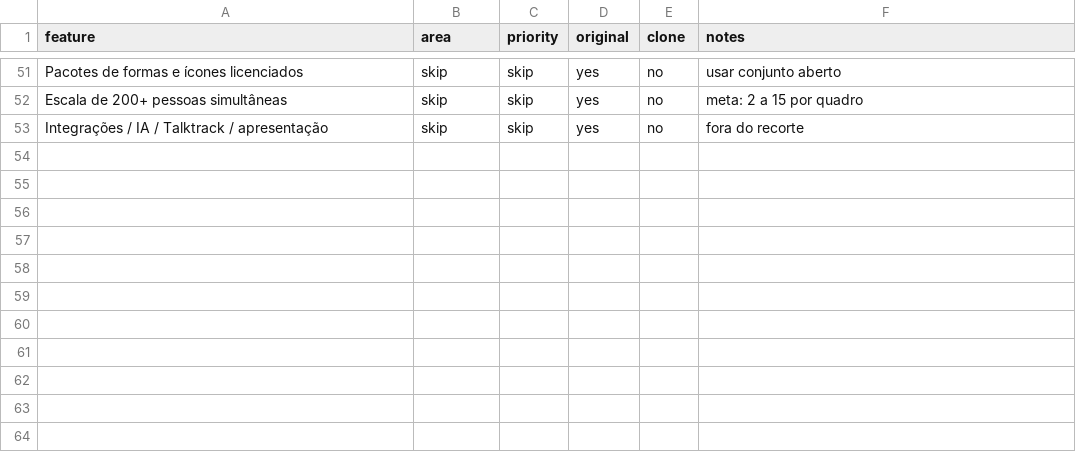
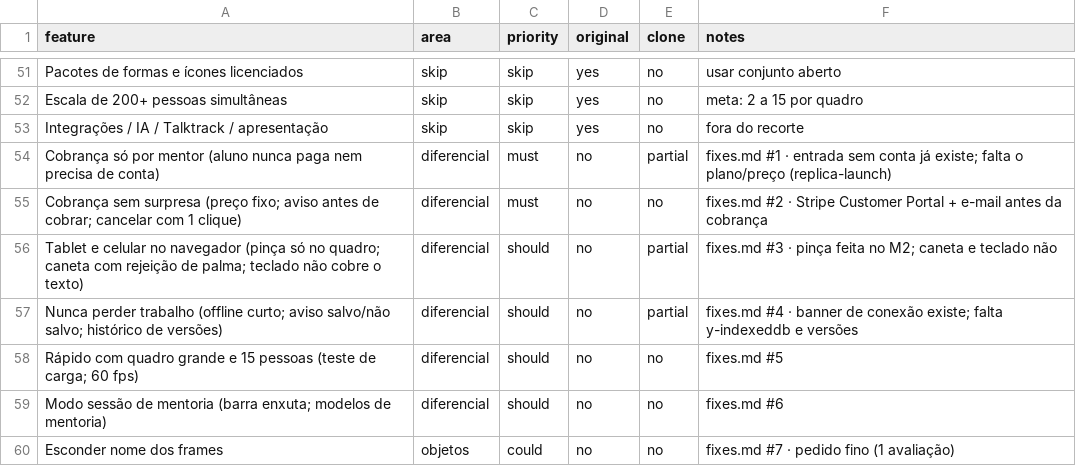
Before and after one commit to Pangeia96/mentoria-board, a CSV file: replica/features.csv, drawn as a sheet; only a part is shown, gaps mark what is left out; the diff names each change by its address in the sheet, - before the commit and + after, or states it on an @@ line.

```diff
--- a/replica/features.csv
+++ b/replica/features.csv
+row 54: Cobrança só por mentor (aluno nunca paga nem precisa de conta) | diferencial | must | no | partial | fixes.md #1 · entrada sem conta já existe; falta o plano/preço (replica-launch)
+row 55: Cobrança sem surpresa (preço fixo; aviso antes de cobrar; cancelar com 1 clique) | diferencial | must | no | no | fixes.md #2 · Stripe Customer Portal + e-mail antes da cobrança
+row 56: Tablet e celular no navegador (pinça só no quadro; caneta com rejeição de palma; teclado não cobre o texto) | diferencial | should | no | partial | fixes.md #3 · pinça feita no M2; caneta e teclado não
+row 57: Nunca perder trabalho (offline curto; aviso salvo/não salvo; histórico de versões) | diferencial | should | no | partial | fixes.md #4 · banner de conexão existe; falta y-indexeddb e versões
+row 58: Rápido com quadro grande e 15 pessoas (teste de carga; 60 fps) | diferencial | should | no | no | fixes.md #5
+row 59: Modo sessão de mentoria (barra enxuta; modelos de mentoria) | diferencial | should | no | no | fixes.md #6
+row 60: Esconder nome dos frames | objetos | could | no | no | fixes.md #7 · pedido fino (1 avaliação)
```
Also changed, not shown: 6 other files.
